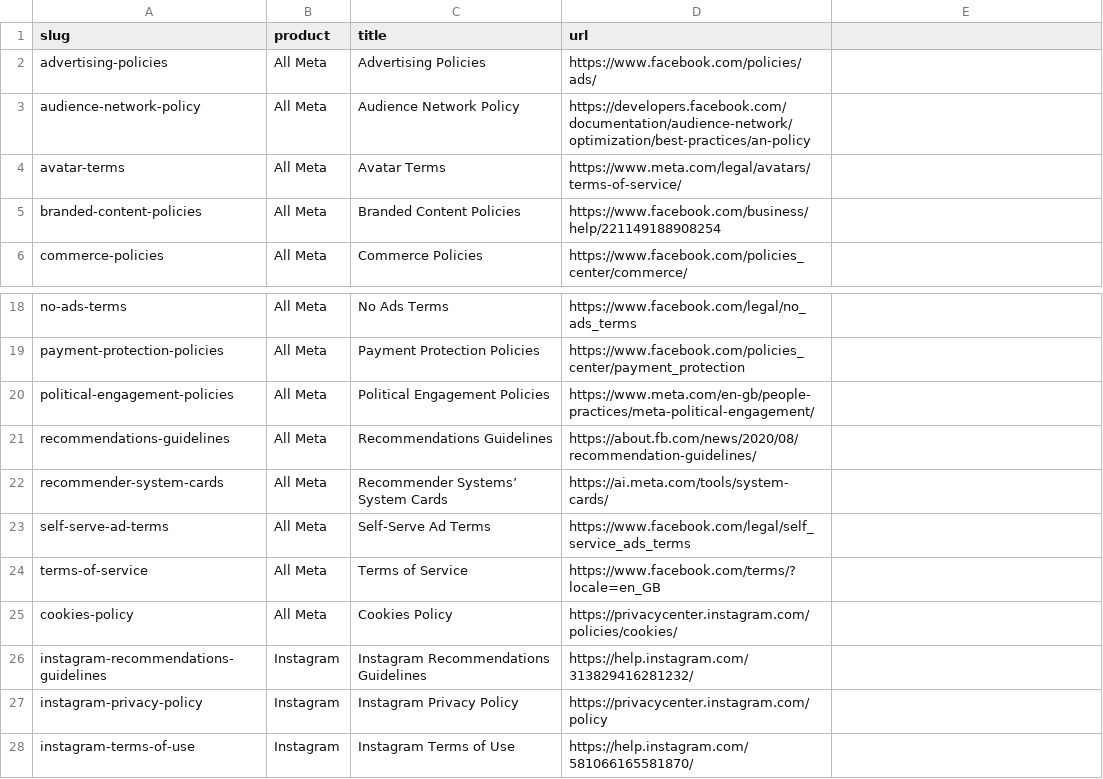
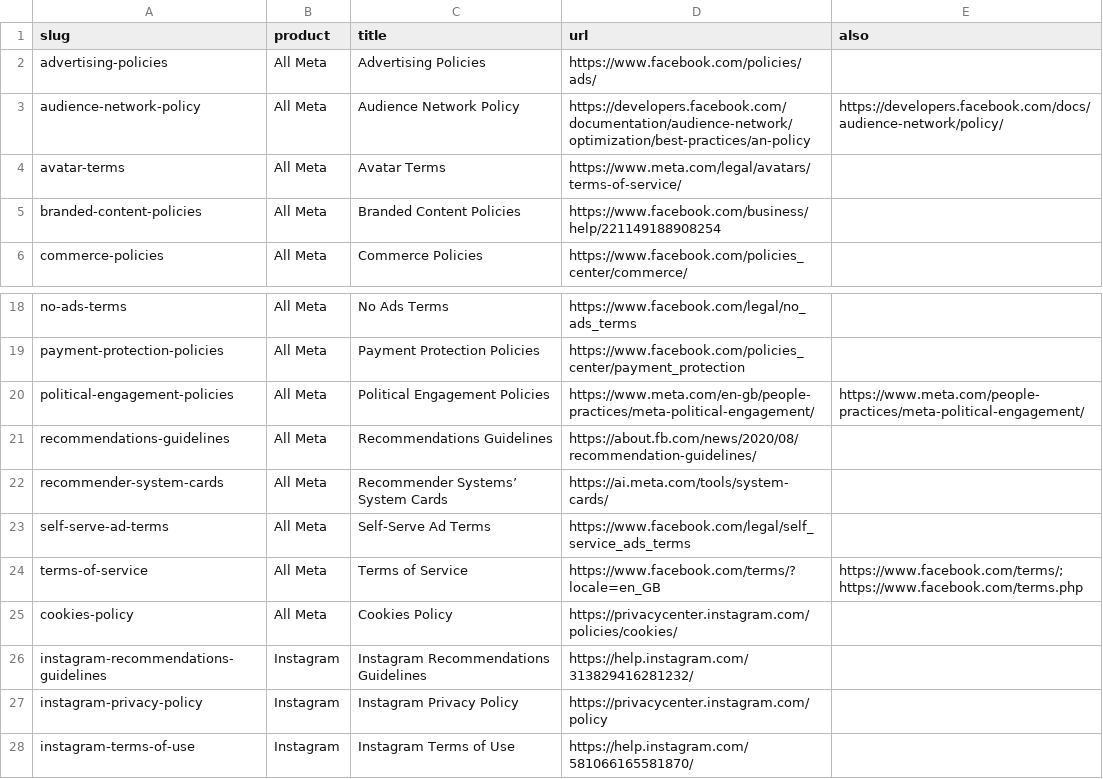
Before and after one commit to peter-guillam123/Metaterms, a CSV file: terms.csv, drawn as a sheet; only a part is shown, gaps mark what is left out; the diff names each change by its address in the sheet, - before the commit and + after, or states it on an @@ line.

```diff
--- a/terms.csv
+++ b/terms.csv
-E1: (empty)
+E1: also
-E3 (also): (empty)
+E3 (also): https://developers.facebook.com/docs/audience-network/policy/
-E20 (also): (empty)
+E20 (also): https://www.meta.com/people-practices/meta-political-engagement/
-E24 (also): (empty)
+E24 (also): https://www.facebook.com/terms/;https://www.facebook.com/terms.php
```
Also changed, not shown: 5 other files.
